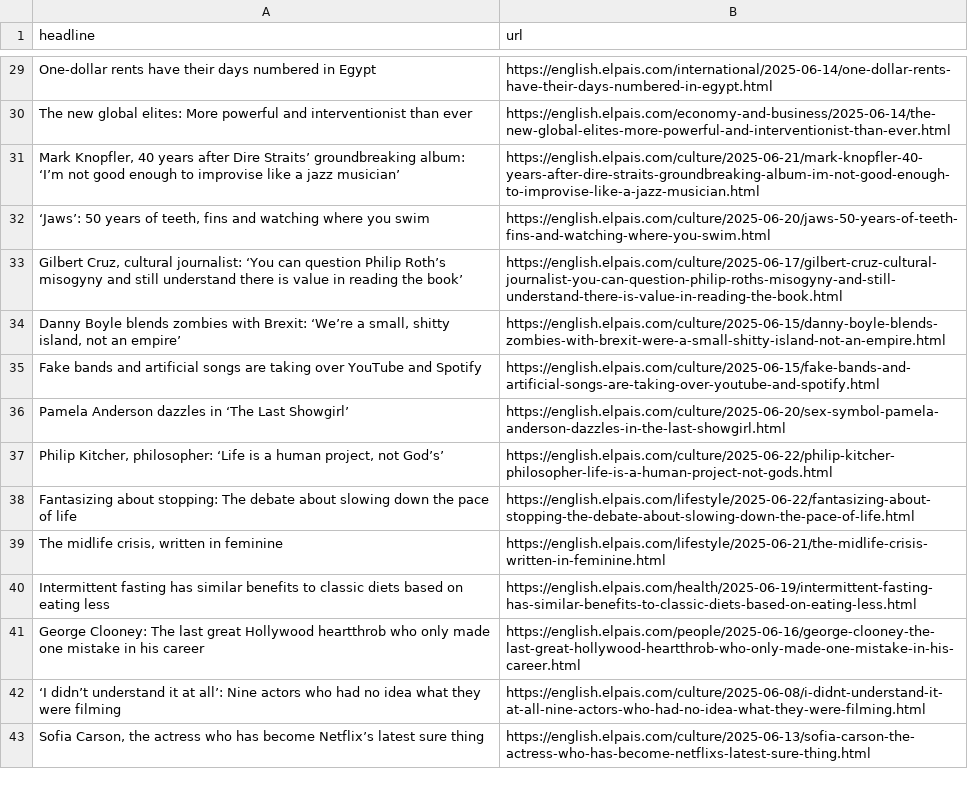
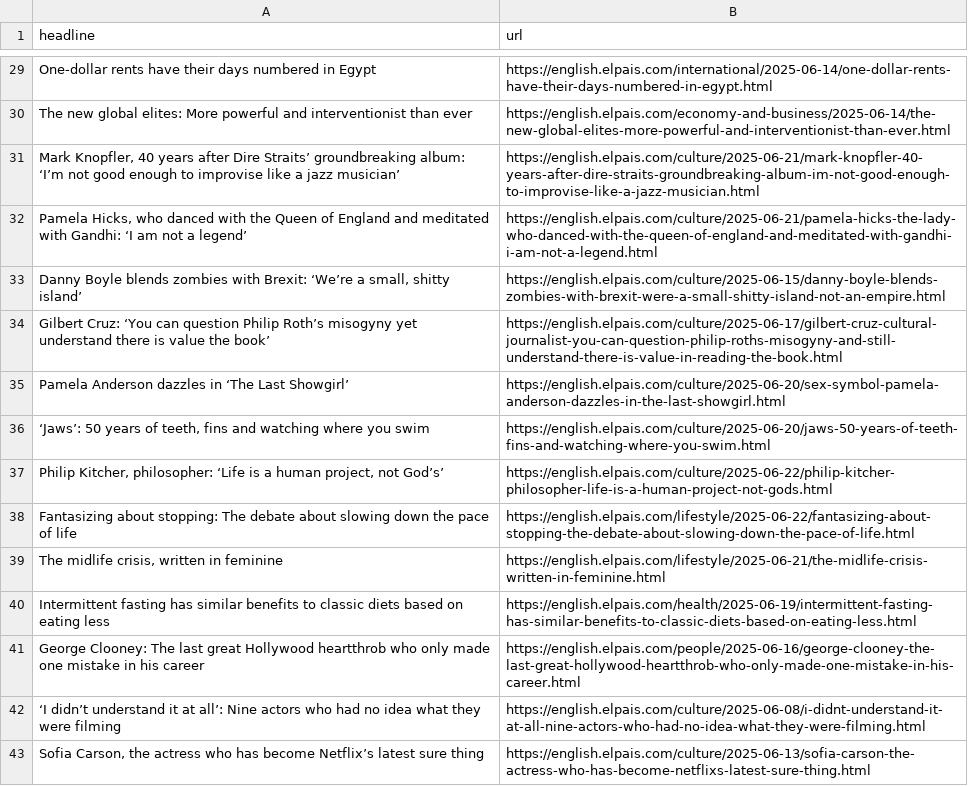
Before and after one commit to Filipe-Teles/el-pais-autoscraper, a CSV file: headlines.csv, drawn as a sheet; only a part is shown, gaps mark what is left out.

```diff
--- a/headlines.csv
+++ b/headlines.csv
@@ -31,7 +31,7 @@ The new global elites: More powerful and interventionist than ever,https://engli
 "Mark Knopfler, 40 years after Dire Straits’ groundbreaking album: ‘I’m not good enough to improvise like a jazz musician’",https://english.elpais.com/culture/2025-06-21/mark-knopfler-40-years-after-dire-straits-groundbreaking-album-im-not-good-enough-to-improvise-like-a-jazz-musician.html
+"Pamela Hicks, who danced with the Queen of England and meditated with Gandhi: ‘I am not a legend’",https://english.elpais.com/culture/2025-06-21/pamela-hicks-the-lady-who-danced-with-the-queen-of-england-and-meditated-with-gandhi-i-am-not-a-legend.html
+"Danny Boyle blends zombies with Brexit: ‘We’re a small, shitty island’",https://english.elpais.com/culture/2025-06-15/danny-boyle-blends-zombies-with-brexit-were-a-small-shitty-island-not-an-empire.html
+Gilbert Cruz: ‘You can question Philip Roth’s misogyny yet understand there is value the book’,https://english.elpais.com/culture/2025-06-17/gilbert-cruz-cultural-journalist-you-can-question-philip-roths-misogyny-and-still-understand-there-is-value-in-reading-the-book.html
+Pamela Anderson dazzles in ‘The Last Showgirl’,https://english.elpais.com/culture/2025-06-20/sex-symbol-pamela-anderson-dazzles-in-the-last-showgirl.html
 "‘Jaws’: 50 years of teeth, fins and watching where you swim",https://english.elpais.com/culture/2025-06-20/jaws-50-years-of-teeth-fins-and-watching-where-you-swim.html
-"Gilbert Cruz, cultural journalist: ‘You can question Philip Roth’s misogyny and still understand there is value in reading the book’",https://english.elpais.com/culture/2025-06-17/gilbert-cruz-cultural-journalist-you-can-question-philip-roths-misogyny-and-still-understand-there-is-value-in-reading-the-book.html
-"Danny Boyle blends zombies with Brexit: ‘We’re a small, shitty island, not an empire’",https://english.elpais.com/culture/2025-06-15/danny-boyle-blends-zombies-with-brexit-were-a-small-shitty-island-not-an-empire.html
-Fake bands and artificial songs are taking over YouTube and Spotify,https://english.elpais.com/culture/2025-06-15/fake-bands-and-artificial-songs-are-taking-over-youtube-and-spotify.html
-Pamela Anderson dazzles in ‘The Last Showgirl’,https://english.elpais.com/culture/2025-06-20/sex-symbol-pamela-anderson-dazzles-in-the-last-showgirl.html
 "Philip Kitcher, philosopher: ‘Life is a human project, not God’s’",https://english.elpais.com/culture/2025-06-22/philip-kitcher-philosopher-life-is-a-human-project-not-gods.html
```
